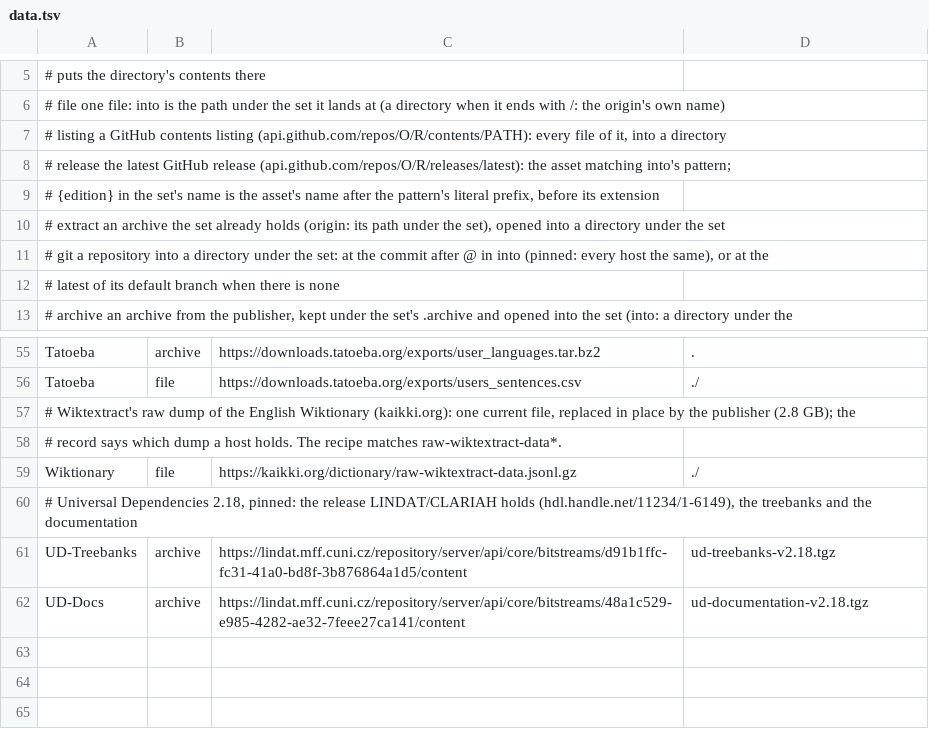
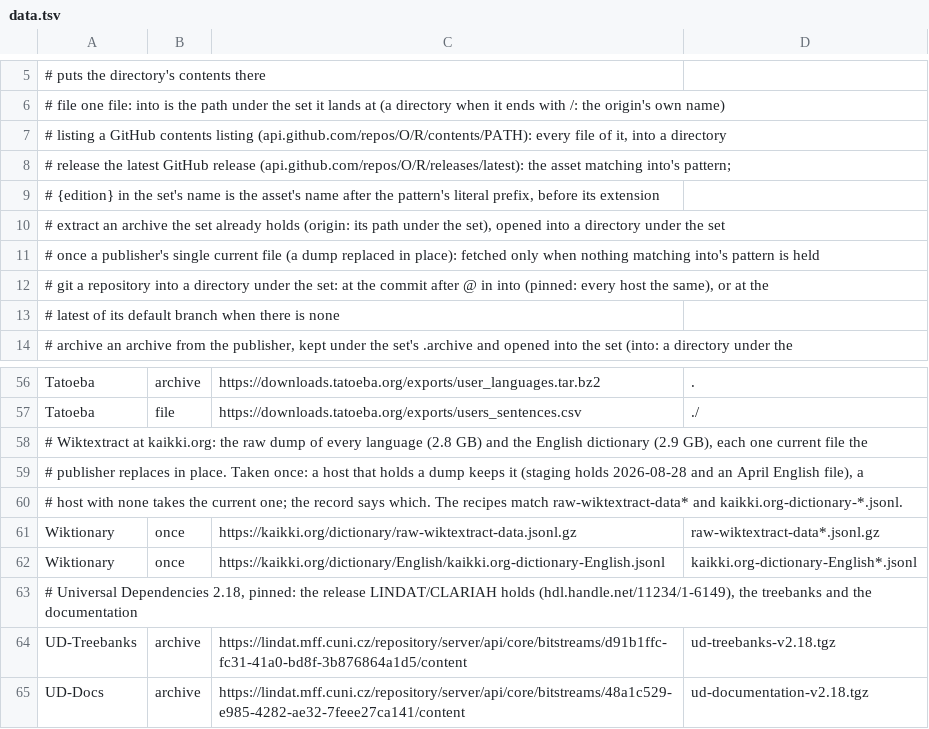
Before and after one commit to SaltyPatron/Laplace-Operations, a TSV file: data.tsv, drawn as a sheet; only a part is shown, gaps mark what is left out.

```diff
--- a/data.tsv
+++ b/data.tsv
@@ -10,2 +10,3 @@
 #   extract  an archive the set already holds (origin: its path under the set), opened into a directory under the set
+#   once     a publisher's single current file (a dump replaced in place): fetched only when nothing matching into's pattern is held
 #   git      a repository into a directory under the set: at the commit after @ in into (pinned: every host the same), or at the
@@ -56,5 +57,7 @@ Tatoeba	archive	https://downloads.tatoeba.org/exports/user_languages.tar.bz2	.
 Tatoeba	file	https://downloads.tatoeba.org/exports/users_sentences.csv	./
-# Wiktextract's raw dump of the English Wiktionary (kaikki.org): one current file, replaced in place by the publisher (2.8 GB); the
-# record says which dump a host holds. The recipe matches raw-wiktextract-data*.
-Wiktionary	file	https://kaikki.org/dictionary/raw-wiktextract-data.jsonl.gz	./
+# Wiktextract at kaikki.org: the raw dump of every language (2.8 GB) and the English dictionary (2.9 GB), each one current file the
+# publisher replaces in place. Taken once: a host that holds a dump keeps it (staging holds 2026-08-28 and an April English file), a
+# host with none takes the current one; the record says which. The recipes match raw-wiktextract-data* and kaikki.org-dictionary-*.jsonl.
+Wiktionary	once	https://kaikki.org/dictionary/raw-wiktextract-data.jsonl.gz	raw-wiktextract-data*.jsonl.gz
+Wiktionary	once	https://kaikki.org/dictionary/English/kaikki.org-dictionary-English.jsonl	kaikki.org-dictionary-English*.jsonl
 # Universal Dependencies 2.18, pinned: the release LINDAT/CLARIAH holds (hdl.handle.net/11234/1-6149), the treebanks and the documentation
```
Also changed, not shown: 1 other file.
